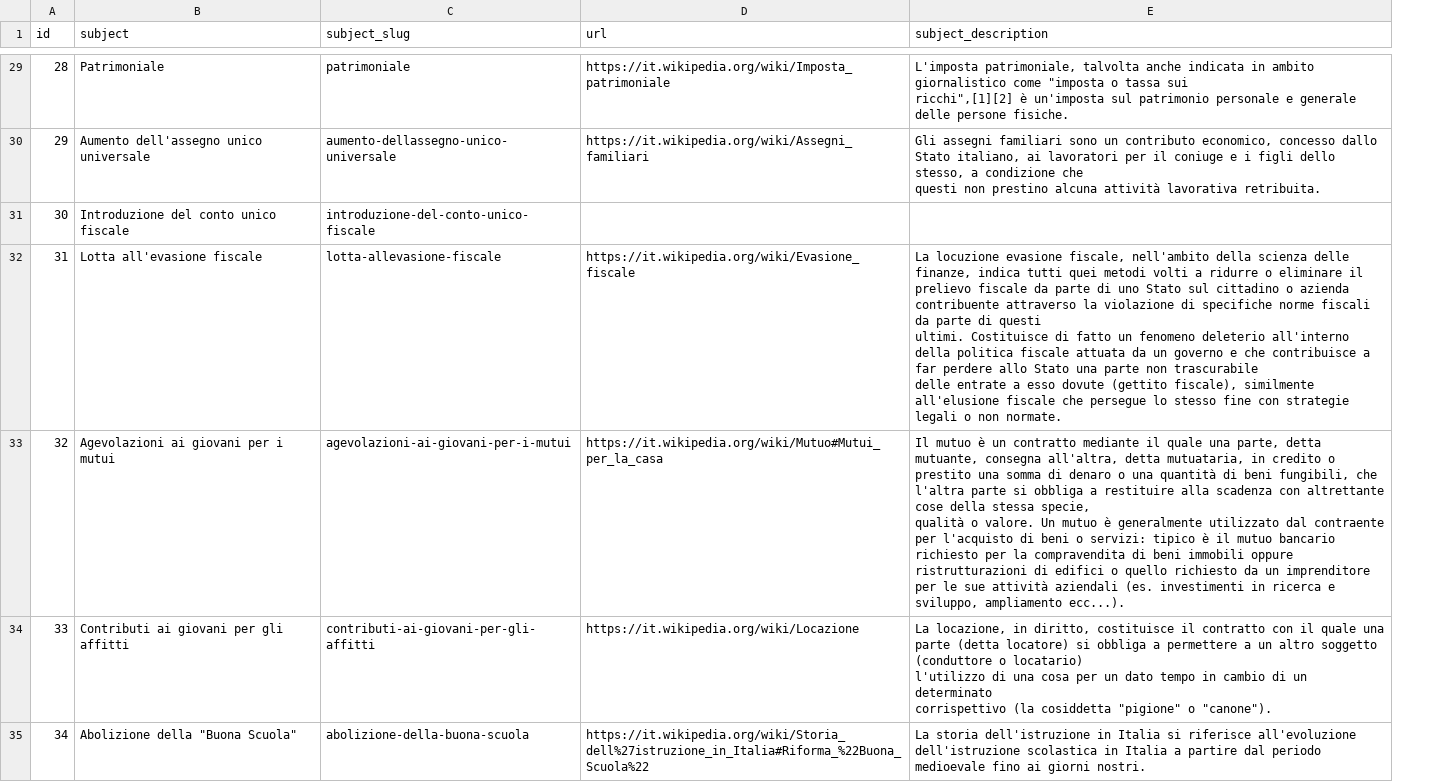
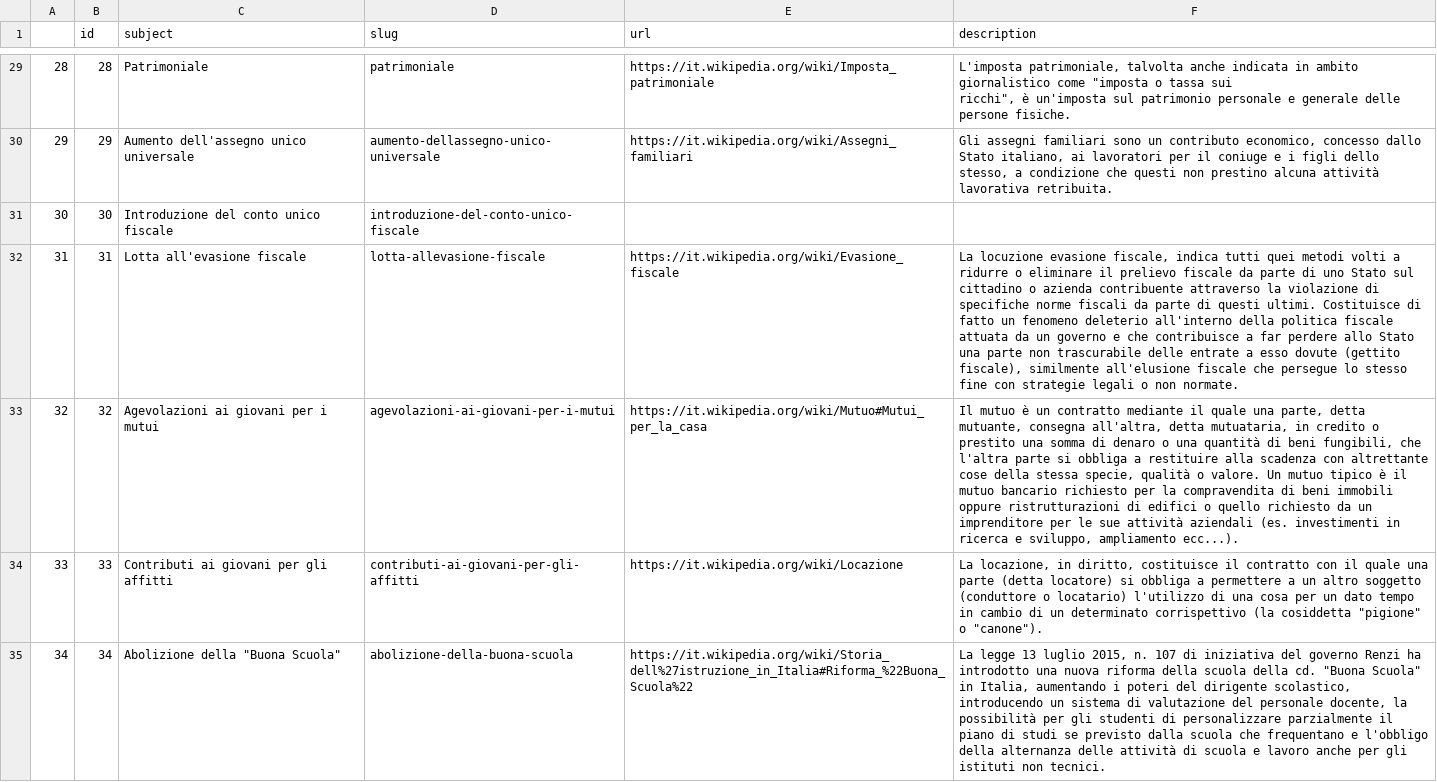
Before and after one commit to indecis-it/data, a CSV file: data/glossary.csv, drawn as a sheet; only a part is shown, gaps mark what is left out; addresses are those after the commit; ↵ is a line break in a cell; the diff covers the shown part only; the diff names each change by its address in the sheet, - before the commit and + after, or states it on an @@ line.

```diff
--- a/data/glossary.csv
+++ b/data/glossary.csv
+column A, rows 29-35: 28 | 29 | 30 | 31 | 32 | 33 | 34
-D1: subject_slug
+D1: slug
-F1: subject_description
+F1: description
-F29 (description): …tassa sui ↵ ricchi",[1][2] è un'imposta…
+F29 (description): …tassa sui ↵ ricchi", è un'imposta…
-F30 (description): …lavorativa retribuita.
+F30 (description): …lavorativa retribuita.
-F32 (description): …evasione fiscale, nell'ambito della scienza delle finanze, indica tutti…
+F32 (description): …evasione fiscale, indica tutti…
-F33 (description): …Un mutuo è generalmente utilizzato dal contraente per l'acquisto di beni o servizi: tipico è…
+F33 (description): …Un mutuo tipico è…
-F34 (description): …o "canone").
+F34 (description): …o "canone").
-F35 (description): La storia dell'istruzione in Italia si riferisce all'evoluzione dell'istruzione scolastica in Italia a partire dal periodo medioevale fino ai giorni nostri.
+F35 (description): La legge 13 luglio 2015, n. 107 di iniziativa del governo Renzi ha introdotto una nuova riforma della scuola della cd. "Buona Scuola" in Italia, aumentando i poteri del dirigente scolastico, introducendo un sistema di valutazione del personale docente, la possibilità per gli studenti di personalizzare parzialmente il piano di studi se previsto dalla scuola che frequentano e l'obbligo della alternanza delle attività di scuola e lavoro anche per gli istituti non tecnici.
```
Also changed, not shown: 70 edited cells elsewhere in this file, data/press.csv, 10 other files.
